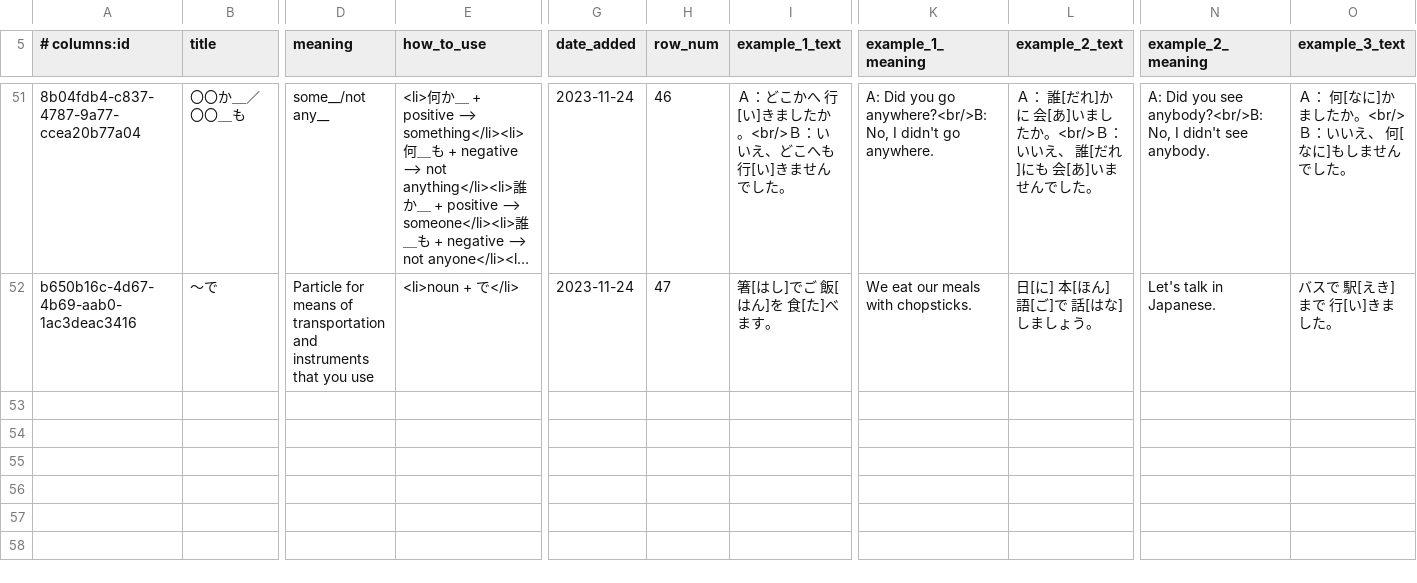
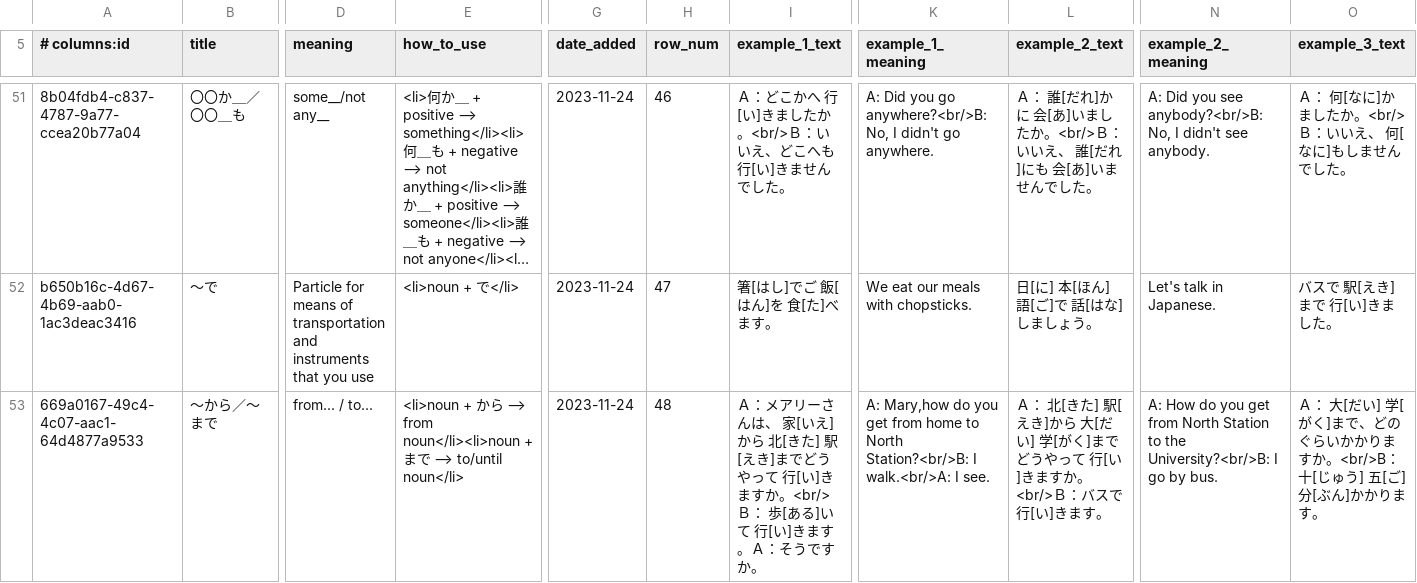
Before and after one commit to paploo/goi, a CSV file: files/grammar/anki.csv, drawn as a sheet; only a part is shown, gaps mark what is left out; long unchanged cells end in …; rows hold the shown columns only; the diff names each change by its address in the sheet, - before the commit and + after, or states it on an @@ line.

Commit message:
Impromptu L10 grammar lesson for to/from

```diff
--- a/files/grammar/anki.csv
+++ b/files/grammar/anki.csv
+row 53: 669a0167-49c4-4c07-aac1-64d4877a9533 | 〜から／〜まで | from... / to... | <li>noun + から ⟶ from noun</li><li>noun + まで ⟶ to/until noun</li> | 2023-11-24 | 48 | Ａ：メアリーさんは、 家[いえ]から 北[きた] 駅[えき]までどうやって 行[い]きますか。<br/>Ｂ： 歩[ある]いて 行[い]きます。Ａ：そうですか。 | A: Mary,how do you get from home to North Station?<br/>B: I walk.<br/>A: I see. | Ａ： 北[きた] 駅[えき]から 大[だい] 学[がく]までどうやって 行[い]きますか。<br/>Ｂ：バスで 行[い]きます。 | A: How do you get from North Station to the University?<br/>B: I go by bus. | Ａ： 大[だい] 学[がく]まで、どのぐらいかかりますか。<br/>B： 十[じゅう] 五[ご] 分[ぶん]かかります。
```
Also changed, not shown: 2 other files.
